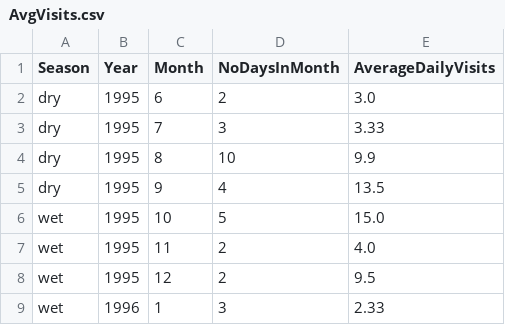
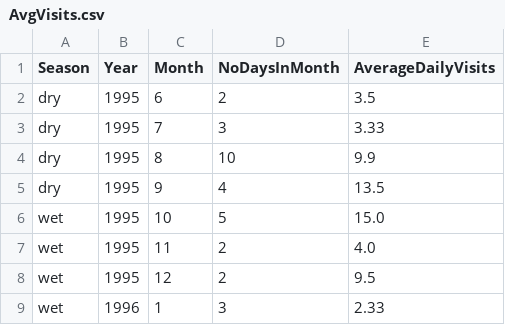
Before and after one commit to musikzauberin/buzz, a CSV file: data/rearranged/AvgVisits.csv, drawn as a sheet; only a part is shown.

```diff
--- a/data/rearranged/AvgVisits.csv
+++ b/data/rearranged/AvgVisits.csv
@@ -1,3 +1,3 @@
 Season,Year,Month,NoDaysInMonth,AverageDailyVisits
-dry,1995, 6,2,3.0
+dry,1995, 6,2,3.5
 dry,1995, 7,3,3.33
```
Also changed, not shown: 37 other files.
